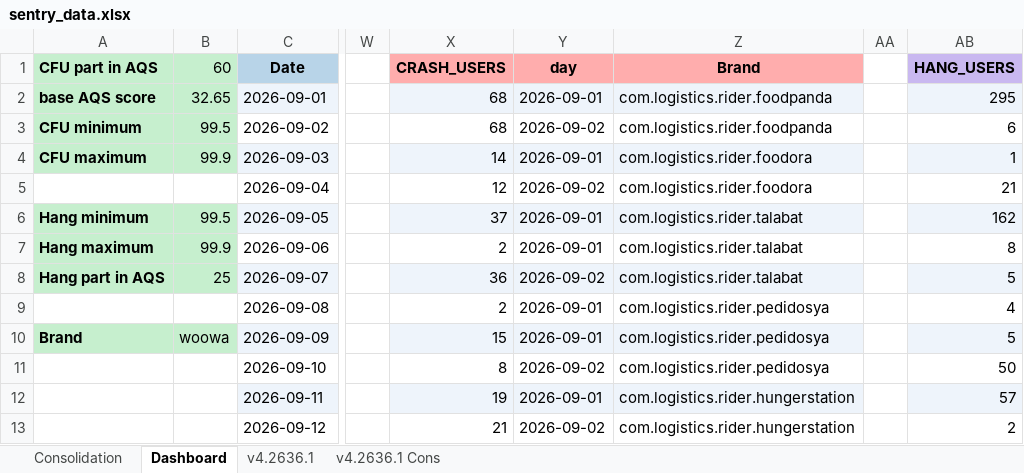
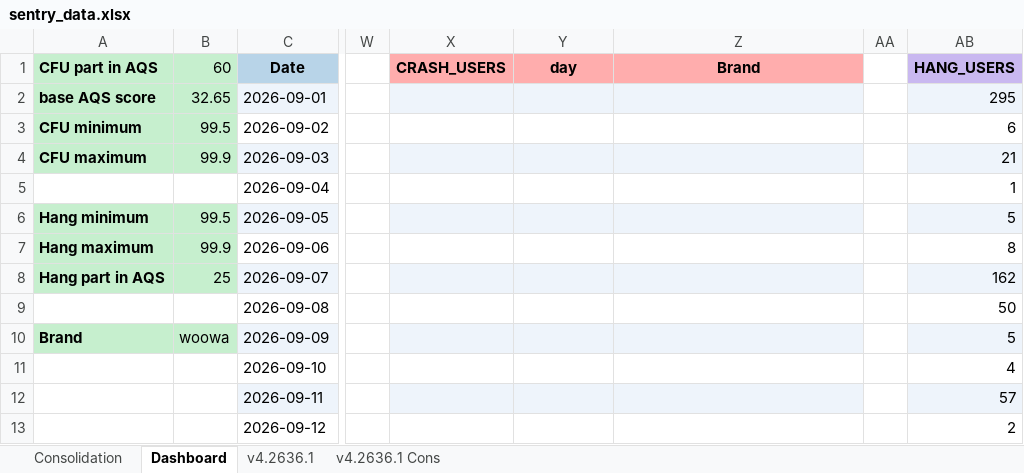
Before and after one commit to shilpa-bansal0401/rider-app-ios-reliability-dashboard, an Excel workbook: consolidation_report/sentry_data.xlsx, sheet Dashboard, drawn as a sheet; only a part is shown, gaps mark what is left out; values as stored, in another font and other column widths than the file's, no borders; the diff covers the shown part only; the diff names each change by its address in the sheet, - before the commit and + after, or states it on an @@ line.

Commit message:
Updated device class report

```diff
--- a/consolidation_report/sentry_data.xlsx (sheet Dashboard)
+++ b/consolidation_report/sentry_data.xlsx (sheet Dashboard)
-X2:X3 (CRASH_USERS): 68
+X2:X3 (CRASH_USERS): (empty)
-Y2 (day): 2026-09-01
+Y2 (day): (empty)
-Z2:Z3 (Brand): com.logistics.rider.foodpanda
+Z2:Z3 (Brand): (empty)
-Y3 (day): 2026-09-02
+Y3 (day): (empty)
-X4 (CRASH_USERS): 14
+X4 (CRASH_USERS): (empty)
-Y4 (day): 2026-09-01
+Y4 (day): (empty)
-Z4:Z5 (Brand): com.logistics.rider.foodora
+Z4:Z5 (Brand): (empty)
-AB4 (HANG_USERS): 1
+AB4 (HANG_USERS): 21
-X5 (CRASH_USERS): 12
+X5 (CRASH_USERS): (empty)
-Y5 (day): 2026-09-02
+Y5 (day): (empty)
-AB5 (HANG_USERS): 21
+AB5 (HANG_USERS): 1
-X6 (CRASH_USERS): 37
+X6 (CRASH_USERS): (empty)
-Y6:Y7 (day): 2026-09-01
+Y6:Y7 (day): (empty)
-Z6:Z8 (Brand): com.logistics.rider.talabat
+Z6:Z8 (Brand): (empty)
-AB6 (HANG_USERS): 162
+AB6 (HANG_USERS): 5
-X7 (CRASH_USERS): 2
+X7 (CRASH_USERS): (empty)
-X8 (CRASH_USERS): 36
+X8 (CRASH_USERS): (empty)
-Y8 (day): 2026-09-02
+Y8 (day): (empty)
-AB8 (HANG_USERS): 5
+AB8 (HANG_USERS): 162
-X9 (CRASH_USERS): 2
+X9 (CRASH_USERS): (empty)
-Y9:Y10 (day): 2026-09-01
+Y9:Y10 (day): (empty)
-Z9:Z11 (Brand): com.logistics.rider.pedidosya
+Z9:Z11 (Brand): (empty)
-AB9 (HANG_USERS): 4
+AB9 (HANG_USERS): 50
-X10 (CRASH_USERS): 15
+X10 (CRASH_USERS): (empty)
-X11 (CRASH_USERS): 8
+X11 (CRASH_USERS): (empty)
-Y11 (day): 2026-09-02
+Y11 (day): (empty)
-AB11 (HANG_USERS): 50
+AB11 (HANG_USERS): 4
-X12 (CRASH_USERS): 19
+X12 (CRASH_USERS): (empty)
-Y12 (day): 2026-09-01
+Y12 (day): (empty)
-Z12:Z13 (Brand): com.logistics.rider.hungerstation
+Z12:Z13 (Brand): (empty)
-X13 (CRASH_USERS): 21
+X13 (CRASH_USERS): (empty)
-Y13 (day): 2026-09-02
+Y13 (day): (empty)
```
Also changed, not shown: 36 edited cells elsewhere in this sheet, sheet v4.2636.1, 4 other files.
